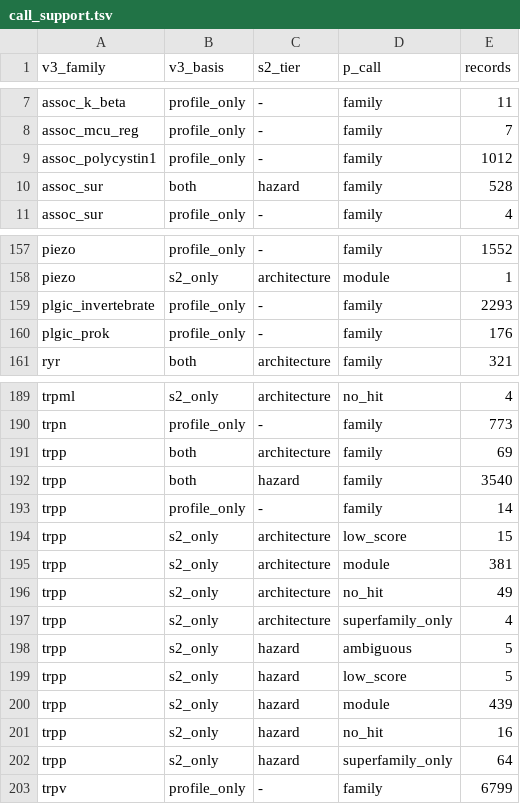
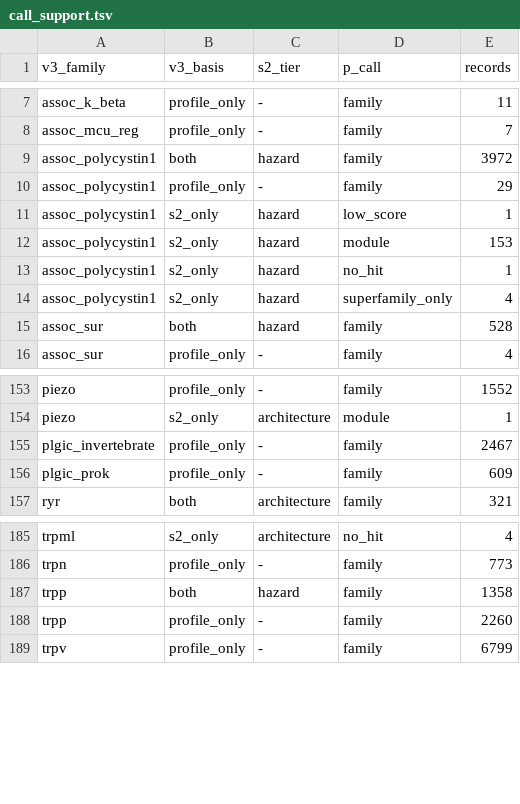
Before and after one commit to gddickinson/ion_channel_genes, a TSV file: results/census_v3/call_support.tsv, drawn as a sheet; only a part is shown, gaps mark what is left out; the diff covers the shown part only.

```diff
--- a/results/census_v3/call_support.tsv
+++ b/results/census_v3/call_support.tsv
@@ -8,3 +8,8 @@ assoc_k_beta	profile_only	-	family	11
 assoc_mcu_reg	profile_only	-	family	7
-assoc_polycystin1	profile_only	-	family	1012
+assoc_polycystin1	both	hazard	family	3972
+assoc_polycystin1	profile_only	-	family	29
+assoc_polycystin1	s2_only	hazard	low_score	1
+assoc_polycystin1	s2_only	hazard	module	153
+assoc_polycystin1	s2_only	hazard	no_hit	1
+assoc_polycystin1	s2_only	hazard	superfamily_only	4
 assoc_sur	both	hazard	family	528
@@ -158,4 +154,4 @@ piezo	profile_only	-	family	1552
 piezo	s2_only	architecture	module	1
-plgic_invertebrate	profile_only	-	family	2293
-plgic_prok	profile_only	-	family	176
+plgic_invertebrate	profile_only	-	family	2467
+plgic_prok	profile_only	-	family	609
 ryr	both	architecture	family	321
@@ -190,14 +186,4 @@ trpml	s2_only	architecture	no_hit	4
 trpn	profile_only	-	family	773
-trpp	both	architecture	family	69
-trpp	both	hazard	family	3540
-trpp	profile_only	-	family	14
-trpp	s2_only	architecture	low_score	15
-trpp	s2_only	architecture	module	381
-trpp	s2_only	architecture	no_hit	49
-trpp	s2_only	architecture	superfamily_only	4
-trpp	s2_only	hazard	ambiguous	5
-trpp	s2_only	hazard	low_score	5
-trpp	s2_only	hazard	module	439
-trpp	s2_only	hazard	no_hit	16
-trpp	s2_only	hazard	superfamily_only	64
+trpp	both	hazard	family	1358
+trpp	profile_only	-	family	2260
 trpv	profile_only	-	family	6799
```
Also changed, not shown: 9 removed rows and 20 edited cells elsewhere in this file, results/benchmark_controls/calls.tsv, results/census_v2/census_families.tsv, 48 other files.
